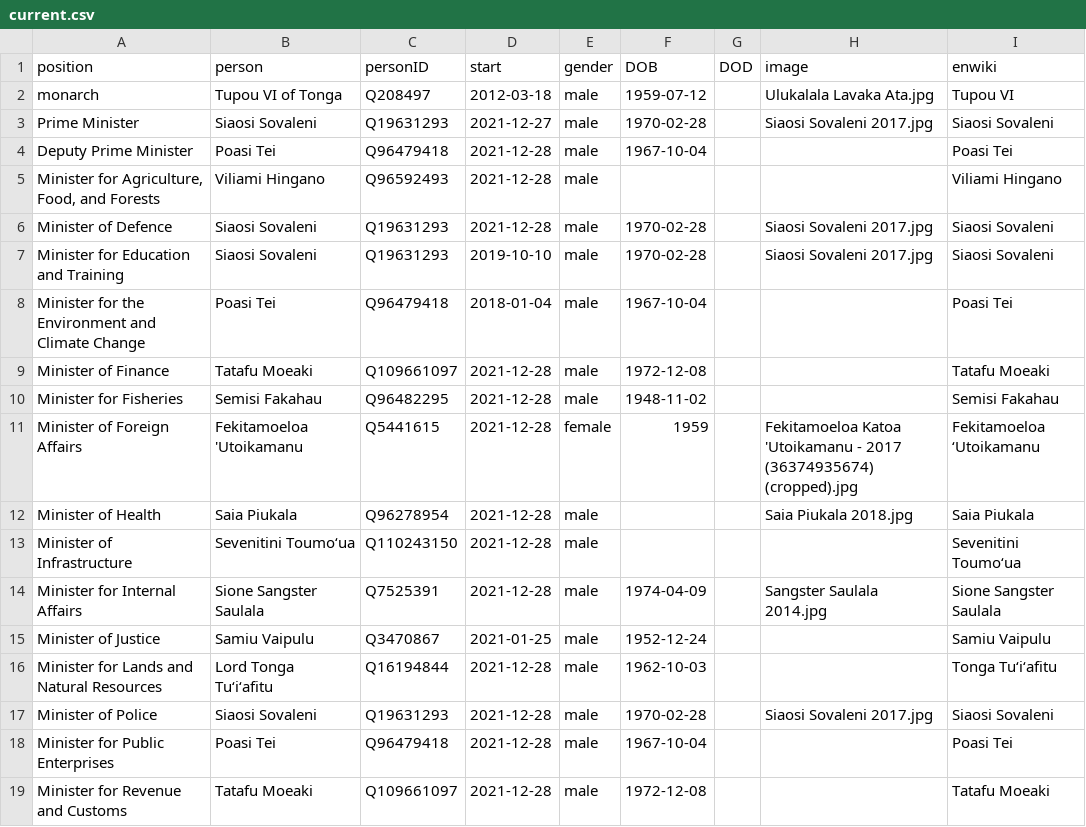
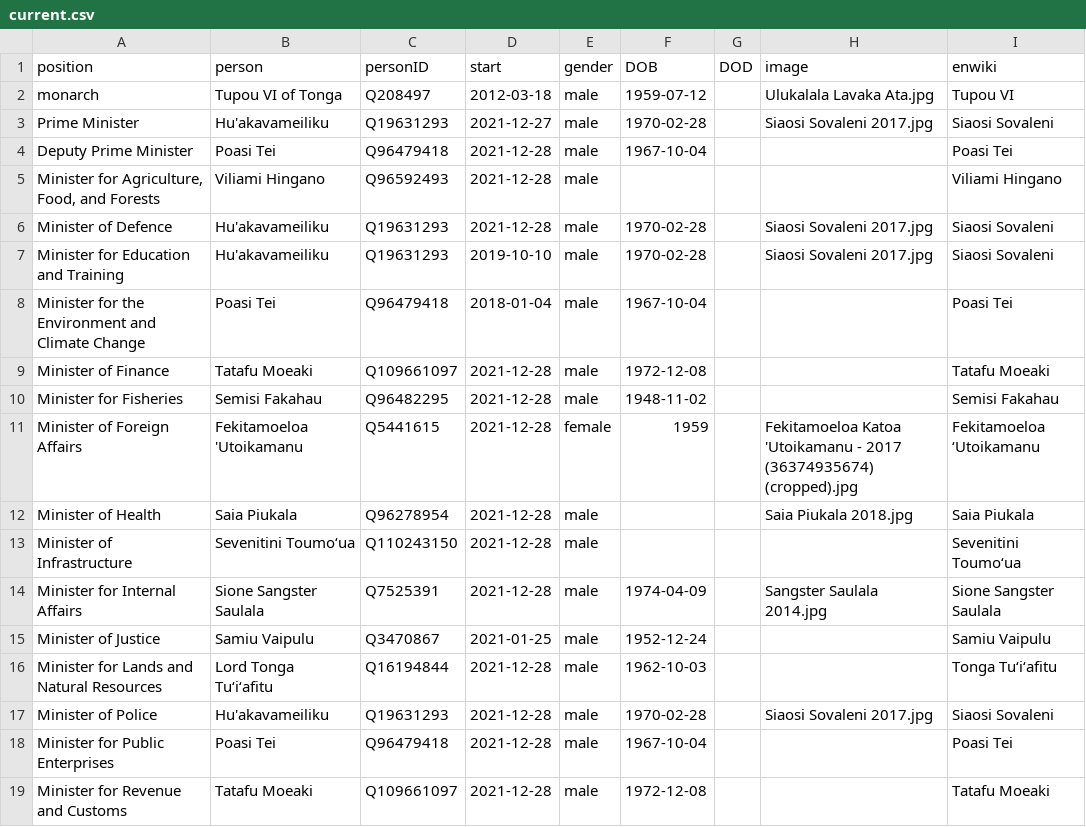
Before and after one commit to every-politician-scrapers/tonga-ministers, a CSV file: html/current.csv, drawn as a sheet; only a part is shown.

```diff
--- a/html/current.csv
+++ b/html/current.csv
@@ -2,7 +2,7 @@ position,person,personID,start,gender,DOB,DOD,image,enwiki
 monarch,Tupou VI of Tonga,Q208497,2012-03-18,male,1959-07-12,,Ulukalala Lavaka Ata.jpg,Tupou VI
-Prime Minister,Siaosi Sovaleni,Q19631293,2021-12-27,male,1970-02-28,,Siaosi Sovaleni 2017.jpg,Siaosi Sovaleni
+Prime Minister,Hu'akavameiliku,Q19631293,2021-12-27,male,1970-02-28,,Siaosi Sovaleni 2017.jpg,Siaosi Sovaleni
 Deputy Prime Minister,Poasi Tei,Q96479418,2021-12-28,male,1967-10-04,,,Poasi Tei
 "Minister for Agriculture, Food, and Forests",Viliami Hingano,Q96592493,2021-12-28,male,,,,Viliami Hingano
-Minister of Defence,Siaosi Sovaleni,Q19631293,2021-12-28,male,1970-02-28,,Siaosi Sovaleni 2017.jpg,Siaosi Sovaleni
-Minister for Education and Training,Siaosi Sovaleni,Q19631293,2019-10-10,male,1970-02-28,,Siaosi Sovaleni 2017.jpg,Siaosi Sovaleni
+Minister of Defence,Hu'akavameiliku,Q19631293,2021-12-28,male,1970-02-28,,Siaosi Sovaleni 2017.jpg,Siaosi Sovaleni
+Minister for Education and Training,Hu'akavameiliku,Q19631293,2019-10-10,male,1970-02-28,,Siaosi Sovaleni 2017.jpg,Siaosi Sovaleni
 Minister for the Environment and Climate Change,Poasi Tei,Q96479418,2018-01-04,male,1967-10-04,,,Poasi Tei
@@ -16,3 +16,3 @@ Minister of Justice,Samiu Vaipulu,Q3470867,2021-01-25,male,1952-12-24,,,Samiu Va
 Minister for Lands and Natural Resources,Lord Tonga Tuʻiʻafitu,Q16194844,2021-12-28,male,1962-10-03,,,Tonga Tuʻiʻafitu
-Minister of Police,Siaosi Sovaleni,Q19631293,2021-12-28,male,1970-02-28,,Siaosi Sovaleni 2017.jpg,Siaosi Sovaleni
+Minister of Police,Hu'akavameiliku,Q19631293,2021-12-28,male,1970-02-28,,Siaosi Sovaleni 2017.jpg,Siaosi Sovaleni
 Minister for Public Enterprises,Poasi Tei,Q96479418,2021-12-28,male,1967-10-04,,,Poasi Tei
```
Also changed, not shown: html/holders21.csv, html/legislators.csv, 1 other file.
